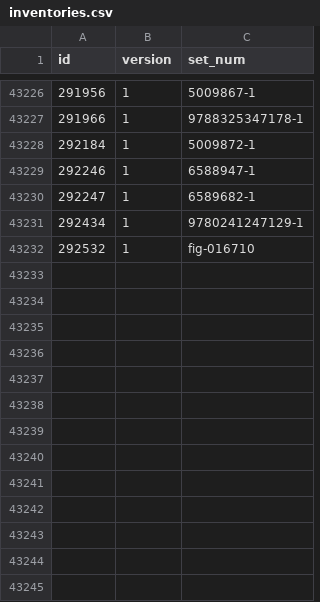
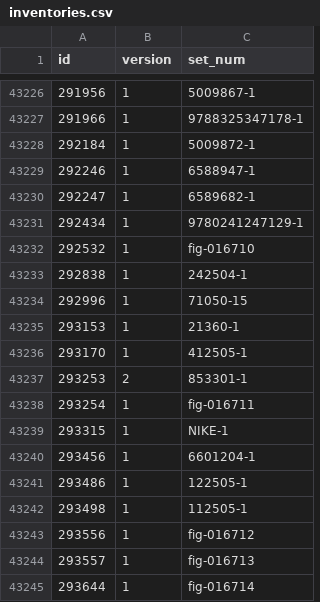
Before and after one commit to Zeka3535/LEGO-Part-Catalog, a CSV file: Data/inventories.csv, drawn as a sheet; only a part is shown, gaps mark what is left out; the diff names each change by its address in the sheet, - before the commit and + after, or states it on an @@ line.

```diff
--- a/Data/inventories.csv
+++ b/Data/inventories.csv
+row 43233: 292838 | 1 | 242504-1
+row 43234: 292996 | 1 | 71050-15
+row 43235: 293153 | 1 | 21360-1
+row 43236: 293170 | 1 | 412505-1
+row 43237: 293253 | 2 | 853301-1
+row 43238: 293254 | 1 | fig-016711
+row 43239: 293315 | 1 | NIKE-1
+row 43240: 293456 | 1 | 6601204-1
+row 43241: 293486 | 1 | 122505-1
+row 43242: 293498 | 1 | 112505-1
+row 43243: 293556 | 1 | fig-016712
+row 43244: 293557 | 1 | fig-016713
+row 43245: 293644 | 1 | fig-016714
```
Also changed, not shown: Data/colors.csv, Data/inventory_minifigs.csv, 5 other files.
